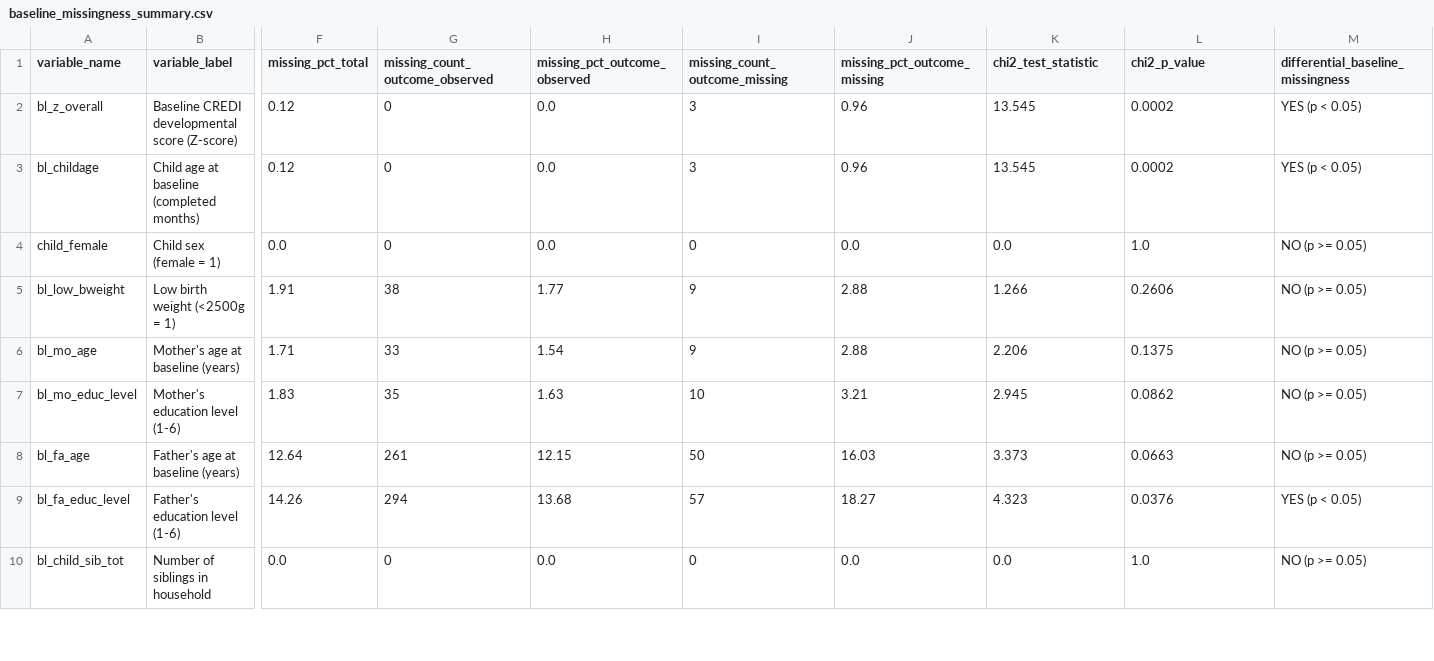
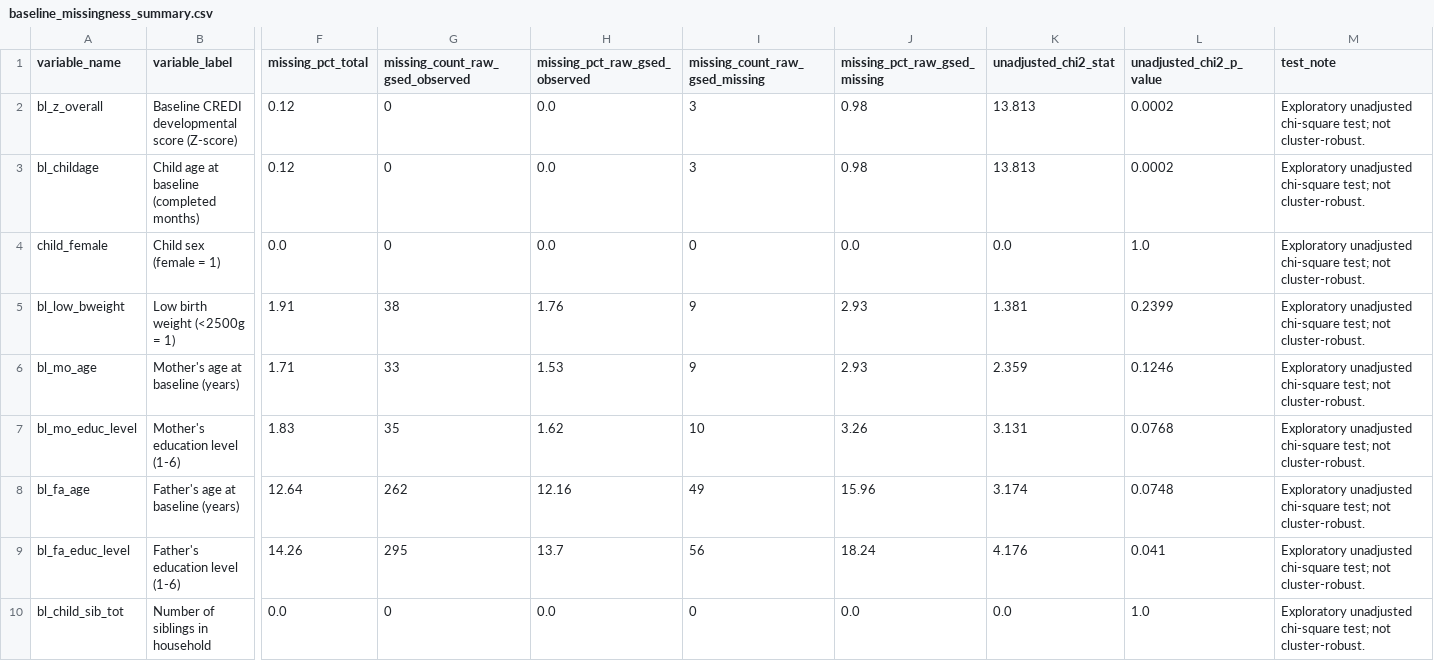
Before and after one commit to nayanojwal0810/Yantra---Industrial-Anomaly-Detection-Monitoring, a CSV file: validation/V5_missingness_attrition_audit/outputs/baseline_missingness_summary.csv, drawn as a sheet; only a part is shown, gaps mark what is left out; the diff covers the shown part only; the diff names each change by its address in the sheet, - before the commit and + after, or states it on an @@ line.

```diff
--- a/validation/V5_missingness_attrition_audit/outputs/baseline_missingness_summary.csv
+++ b/validation/V5_missingness_attrition_audit/outputs/baseline_missingness_summary.csv
-G1: missing_count_outcome_observed
+G1: missing_count_raw_gsed_observed
-H1: missing_pct_outcome_observed
+H1: missing_pct_raw_gsed_observed
-I1: missing_count_outcome_missing
+I1: missing_count_raw_gsed_missing
-J1: missing_pct_outcome_missing
+J1: missing_pct_raw_gsed_missing
-K1: chi2_test_statistic
+K1: unadjusted_chi2_stat
-L1: chi2_p_value
+L1: unadjusted_chi2_p_value
-M1: differential_baseline_missingness
+M1: test_note
-J2:J3 (missing_pct_raw_gsed_missing): 0.96
+J2:J3 (missing_pct_raw_gsed_missing): 0.98
-K2:K3 (unadjusted_chi2_stat): 13.545
+K2:K3 (unadjusted_chi2_stat): 13.813
-M2:M3 (test_note): YES (p < 0.05)
+M2:M3 (test_note): Exploratory unadjusted chi-square test; not cluster-robust.
-M4:M8 (test_note): NO (p >= 0.05)
+M4:M8 (test_note): Exploratory unadjusted chi-square test; not cluster-robust.
-H5 (missing_pct_raw_gsed_observed): 1.77
+H5 (missing_pct_raw_gsed_observed): 1.76
-J5:J6 (missing_pct_raw_gsed_missing): 2.88
+J5:J6 (missing_pct_raw_gsed_missing): 2.93
-K5 (unadjusted_chi2_stat): 1.266
+K5 (unadjusted_chi2_stat): 1.381
-L5 (unadjusted_chi2_p_value): 0.2606
+L5 (unadjusted_chi2_p_value): 0.2399
-H6 (missing_pct_raw_gsed_observed): 1.54
+H6 (missing_pct_raw_gsed_observed): 1.53
-K6 (unadjusted_chi2_stat): 2.206
+K6 (unadjusted_chi2_stat): 2.359
-L6 (unadjusted_chi2_p_value): 0.1375
+L6 (unadjusted_chi2_p_value): 0.1246
-H7 (missing_pct_raw_gsed_observed): 1.63
+H7 (missing_pct_raw_gsed_observed): 1.62
-J7 (missing_pct_raw_gsed_missing): 3.21
+J7 (missing_pct_raw_gsed_missing): 3.26
-K7 (unadjusted_chi2_stat): 2.945
+K7 (unadjusted_chi2_stat): 3.131
-L7 (unadjusted_chi2_p_value): 0.0862
+L7 (unadjusted_chi2_p_value): 0.0768
-G8 (missing_count_raw_gsed_observed): 261
+G8 (missing_count_raw_gsed_observed): 262
-H8 (missing_pct_raw_gsed_observed): 12.15
+H8 (missing_pct_raw_gsed_observed): 12.16
-I8 (missing_count_raw_gsed_missing): 50
+I8 (missing_count_raw_gsed_missing): 49
-J8 (missing_pct_raw_gsed_missing): 16.03
+J8 (missing_pct_raw_gsed_missing): 15.96
-K8 (unadjusted_chi2_stat): 3.373
+K8 (unadjusted_chi2_stat): 3.174
-L8 (unadjusted_chi2_p_value): 0.0663
+L8 (unadjusted_chi2_p_value): 0.0748
-G9 (missing_count_raw_gsed_observed): 294
+G9 (missing_count_raw_gsed_observed): 295
-H9 (missing_pct_raw_gsed_observed): 13.68
+H9 (missing_pct_raw_gsed_observed): 13.7
-I9 (missing_count_raw_gsed_missing): 57
+I9 (missing_count_raw_gsed_missing): 56
-J9 (missing_pct_raw_gsed_missing): 18.27
+J9 (missing_pct_raw_gsed_missing): 18.24
-K9 (unadjusted_chi2_stat): 4.323
+K9 (unadjusted_chi2_stat): 4.176
-L9 (unadjusted_chi2_p_value): 0.0376
+L9 (unadjusted_chi2_p_value): 0.041
-M9 (test_note): YES (p < 0.05)
+M9 (test_note): Exploratory unadjusted chi-square test; not cluster-robust.
-M10 (test_note): NO (p >= 0.05)
+M10 (test_note): Exploratory unadjusted chi-square test; not cluster-robust.
```
Also changed, not shown: 19 edited cells elsewhere in this file, validation/V5_missingness_attrition_audit/outputs/cluster_missingness_summary.csv, validation/V5_missingness_attrition_audit/outputs/imputation_feasibility.csv, 7 other files.
